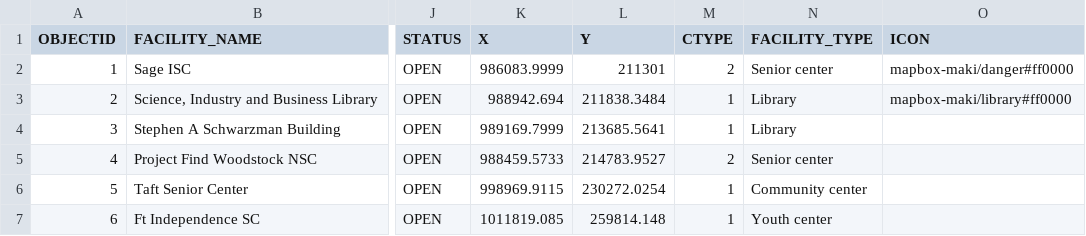
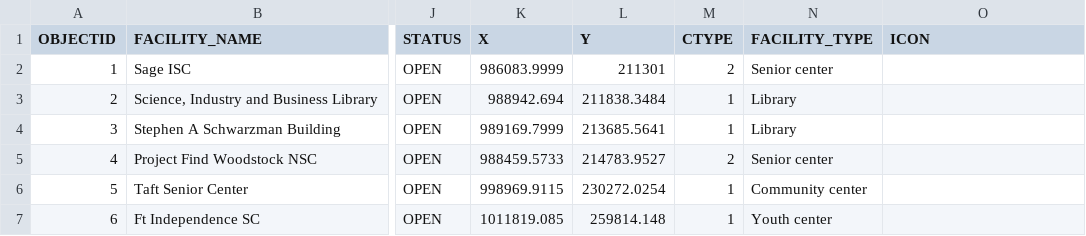
Before and after one commit to cchendoitt/cooling-center, a CSV file: src/data/center.csv, drawn as a sheet; only a part is shown, gaps mark what is left out; the diff names each change by its address in the sheet, - before the commit and + after, or states it on an @@ line.

Commit message:
remove iconlib test in center csv

```diff
--- a/src/data/center.csv
+++ b/src/data/center.csv
-O2 (ICON): mapbox-maki/danger#ff0000
+O2 (ICON): (empty)
-O3 (ICON): mapbox-maki/library#ff0000
+O3 (ICON): (empty)
```
